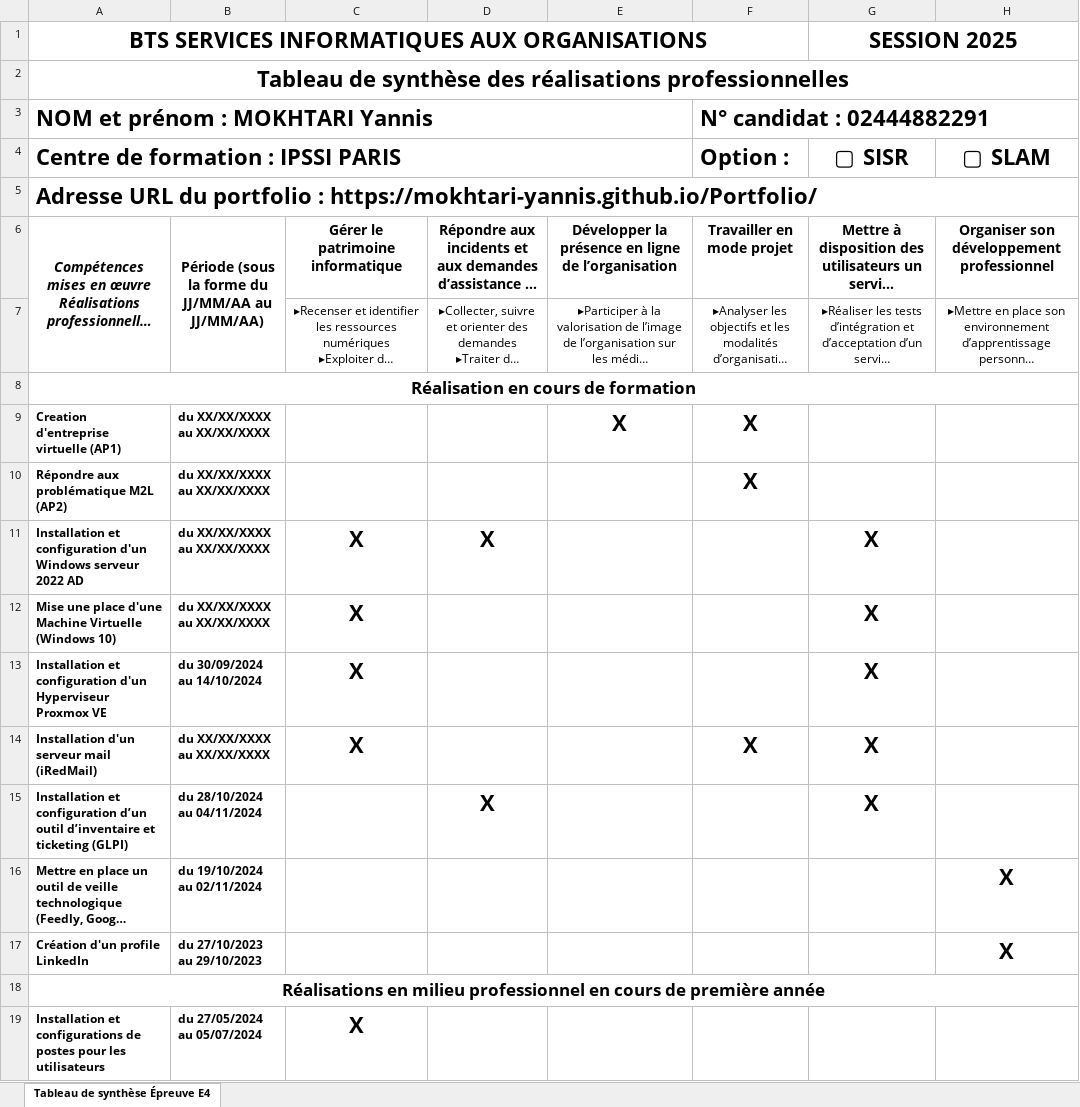
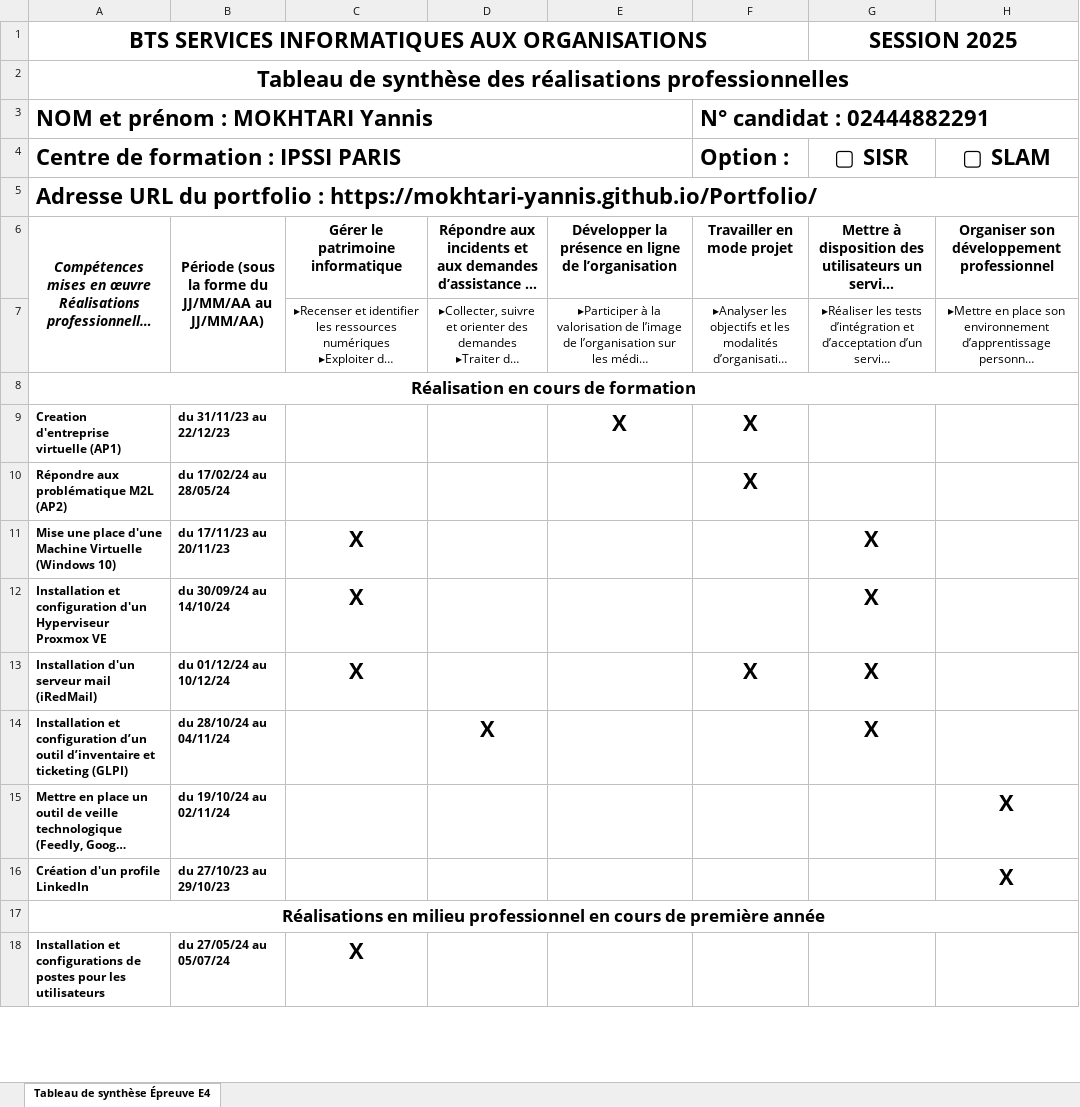
Before and after one commit to mokhtari-yannis/Portfolio, an Excel workbook: public/assets/- Tableau de synthèse - Epreuve E4 - BTS SIO 2025.xlsx, sheet Tableau de synthèse Épreuve E4, drawn as a sheet; only a part is shown; long unchanged cells end in …; values as stored, in another font and other column widths than the file's, no borders; charts and pictures not drawn; removed rows and columns are numbered as before the commit, all else as after; the diff covers the shown part only; the diff names each change by its address in the sheet, - before the commit and + after, or states it on an @@ line.

Commit message:
documentation ajout ap2 putty tableau de synthese

```diff
--- a/public/assets/- Tableau de synthèse - Epreuve E4 - BTS SIO 2025.xlsx (sheet Tableau de synthèse Épreuve E4)
+++ b/public/assets/- Tableau de synthèse - Epreuve E4 - BTS SIO 2025.xlsx (sheet Tableau de synthèse Épreuve E4)
-B9: du XX/XX/XXXX au XX/XX/XXXX
+B9: du 31/11/23 au 22/12/23
-B10: du XX/XX/XXXX au XX/XX/XXXX
+B10: du 17/02/24 au 28/05/24
-row 11: Installation et configuration d'un Windows serveur 2022 AD | du XX/XX/XXXX au XX/XX/XXXX | X | X |  |  | X
-B11: du XX/XX/XXXX au XX/XX/XXXX
+B11: du 17/11/23 au 20/11/23
-B12: du 30/09/2024 au 14/10/2024
+B12: du 30/09/24 au 14/10/24
-B13: du XX/XX/XXXX au XX/XX/XXXX
+B13: du 01/12/24 au 10/12/24
-B14: du 28/10/2024 au 04/11/2024
+B14: du 28/10/24 au 04/11/24
-B15: du 19/10/2024 au 02/11/2024
+B15: du 19/10/24 au 02/11/24
-B16: du 27/10/2023 au 29/10/2023
+B16: du 27/10/23 au 29/10/23
-B18: du 27/05/2024 au 05/07/2024
+B18: du 27/05/24 au 05/07/24
```
Also changed, not shown: 1 removed row and 7 edited cells elsewhere in this sheet, 11 other files.
